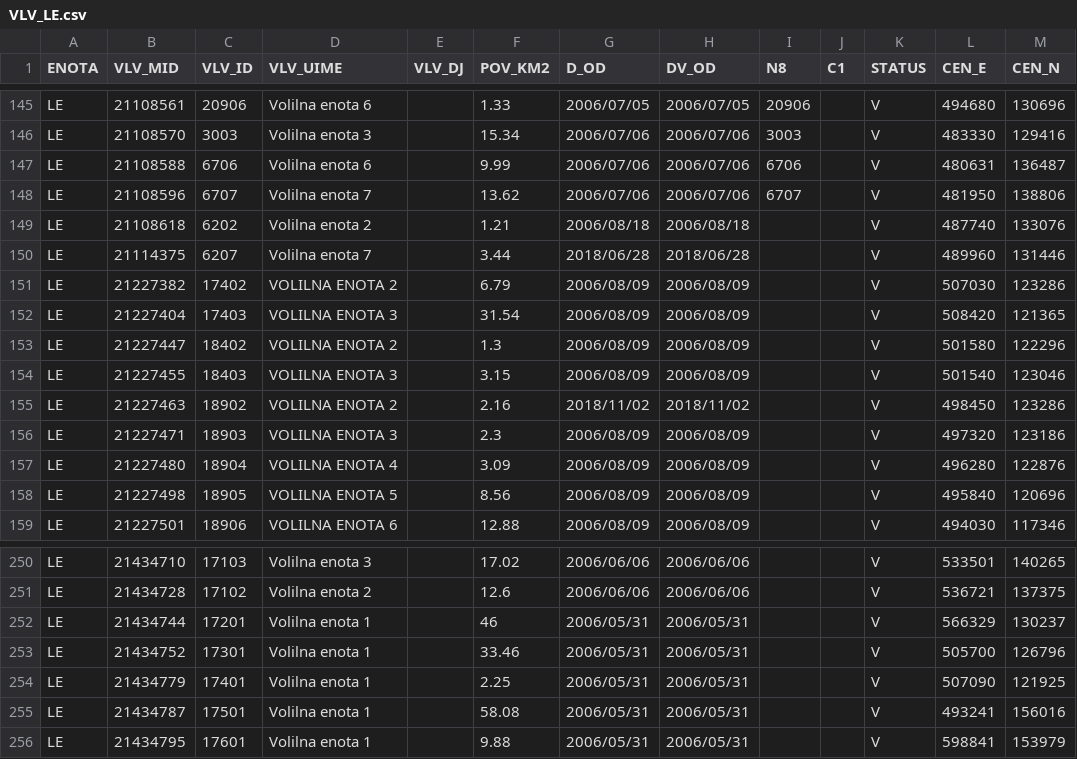
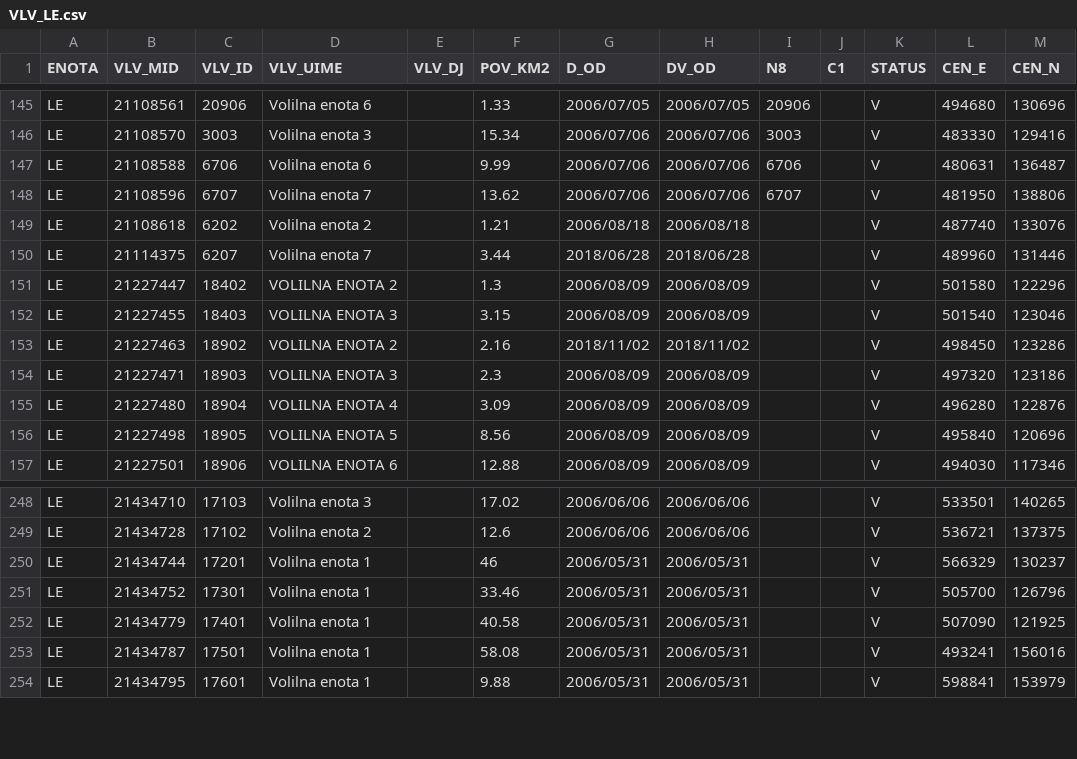
Before and after one commit to stefanb/gurs-rpe, a CSV file: data/VLV/VLV_LE.csv, drawn as a sheet; only a part is shown, gaps mark what is left out.

```diff
--- a/data/VLV/VLV_LE.csv
+++ b/data/VLV/VLV_LE.csv
@@ -150,4 +150,2 @@ LE,21108618,6202,Volilna enota 2,,1.21,2006/08/18,2006/08/18,,,V,487740,133076
 LE,21114375,6207,Volilna enota 7,,3.44,2018/06/28,2018/06/28,,,V,489960,131446
-LE,21227382,17402,VOLILNA ENOTA 2,,6.79,2006/08/09,2006/08/09,,,V,507030,123286
-LE,21227404,17403,VOLILNA ENOTA 3,,31.54,2006/08/09,2006/08/09,,,V,508420,121365
 LE,21227447,18402,VOLILNA ENOTA 2,,1.3,2006/08/09,2006/08/09,,,V,501580,122296
@@ -253,3 +251,3 @@ LE,21434744,17201,Volilna enota  1,,46,2006/05/31,2006/05/31,,,V,566329,130237
 LE,21434752,17301,Volilna enota  1,,33.46,2006/05/31,2006/05/31,,,V,505700,126796
-LE,21434779,17401,Volilna enota  1,,2.25,2006/05/31,2006/05/31,,,V,507090,121925
+LE,21434779,17401,Volilna enota  1,,40.58,2006/05/31,2006/05/31,,,V,507090,121925
 LE,21434787,17501,Volilna enota  1,,58.08,2006/05/31,2006/05/31,,,V,493241,156016
```
Also changed, not shown: data/VDV.csv, data/VDV/VDV_VD.csv, 12 other files.
